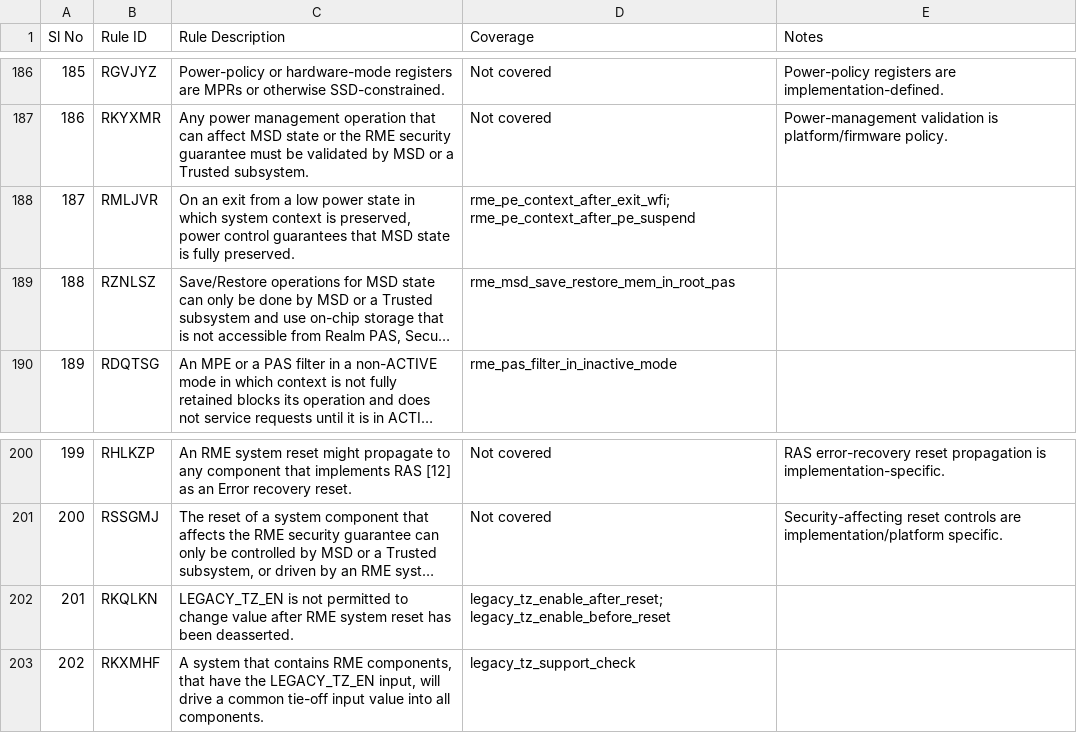
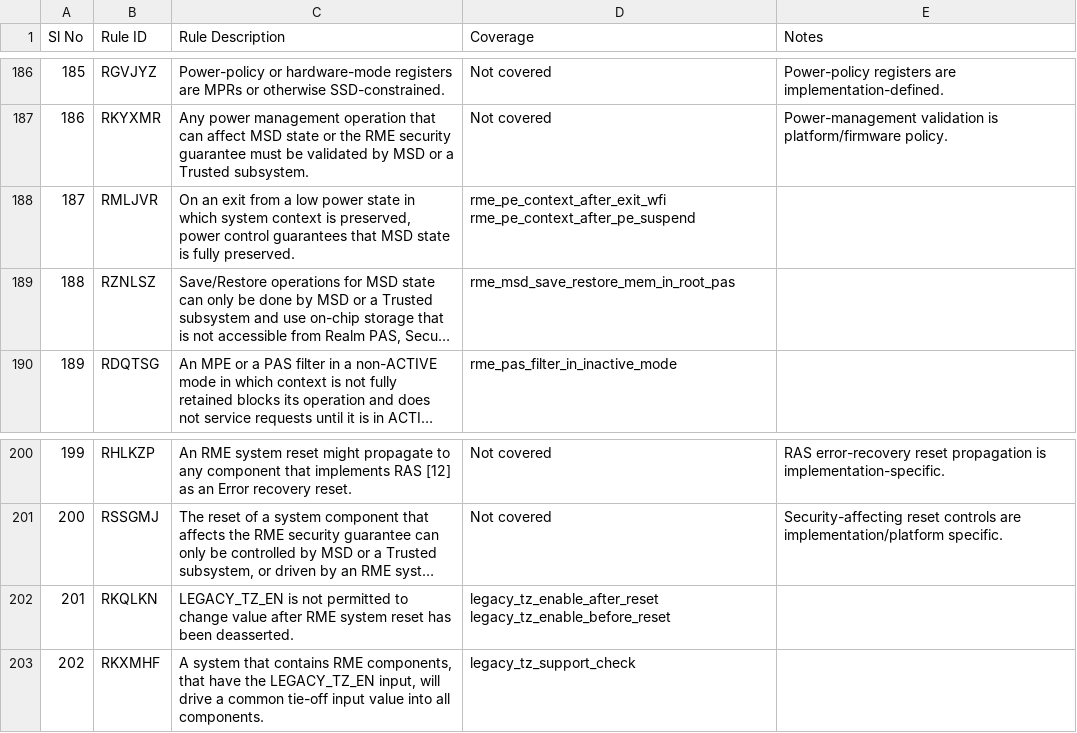
Before and after one commit to Nandanraaghu/rme-sysarch-acs, a CSV file: Docs/Arm_RME_System_ACS_Testcase_Checklist.csv, drawn as a sheet; only a part is shown, gaps mark what is left out; long unchanged cells end in …; ↵ is a line break in a cell; the diff covers the shown part only; the diff names each change by its address in the sheet, - before the commit and + after, or states it on an @@ line.

```diff
--- a/Docs/Arm_RME_System_ACS_Testcase_Checklist.csv
+++ b/Docs/Arm_RME_System_ACS_Testcase_Checklist.csv
-D188 (Coverage): rme_pe_context_after_exit_wfi; rme_pe_context_after_pe_suspend
+D188 (Coverage): rme_pe_context_after_exit_wfi ↵ rme_pe_context_after_pe_suspend
-D202 (Coverage): legacy_tz_enable_after_reset; legacy_tz_enable_before_reset
+D202 (Coverage): legacy_tz_enable_after_reset ↵ legacy_tz_enable_before_reset
```
Also changed, not shown: 18 edited cells elsewhere in this file, 1 other file.
